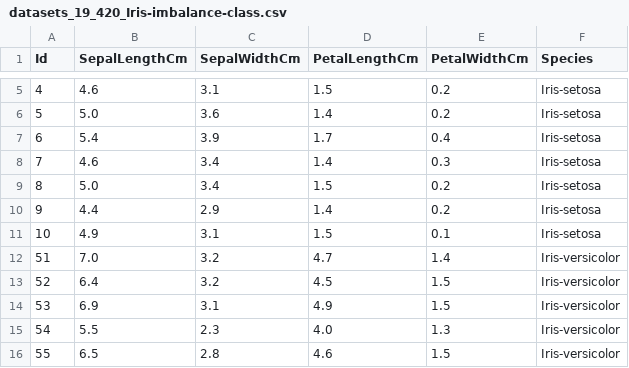
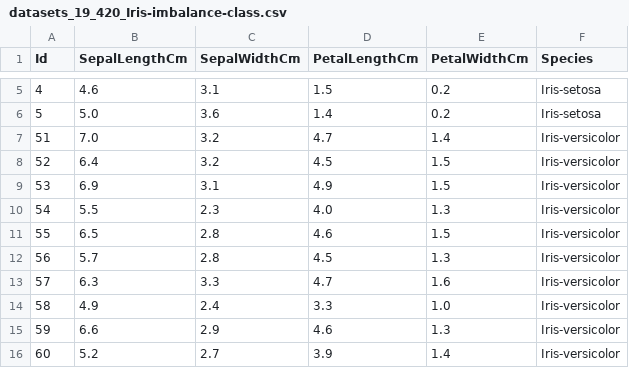
Before and after one commit to Muhammad-Yunus/Open-BOML, a CSV file: 1_Basic_ML/Pertemuan_3_Neural_Network_Keras/datasets_19_420_Iris-imbalance-class.csv, drawn as a sheet; only a part is shown, gaps mark what is left out; the shorter side is filled out with more unchanged rows; the diff names each change by its address in the sheet, - before the commit and + after, or states it on an @@ line.

```diff
--- a/1_Basic_ML/Pertemuan_3_Neural_Network_Keras/datasets_19_420_Iris-imbalance-class.csv
+++ b/1_Basic_ML/Pertemuan_3_Neural_Network_Keras/datasets_19_420_Iris-imbalance-class.csv
-row 7: 6 | 5.4 | 3.9 | 1.7 | 0.4 | Iris-setosa
-row 8: 7 | 4.6 | 3.4 | 1.4 | 0.3 | Iris-setosa
-row 9: 8 | 5.0 | 3.4 | 1.5 | 0.2 | Iris-setosa
-row 10: 9 | 4.4 | 2.9 | 1.4 | 0.2 | Iris-setosa
-row 11: 10 | 4.9 | 3.1 | 1.5 | 0.1 | Iris-setosa
```
Also changed, not shown: 2 other files.
